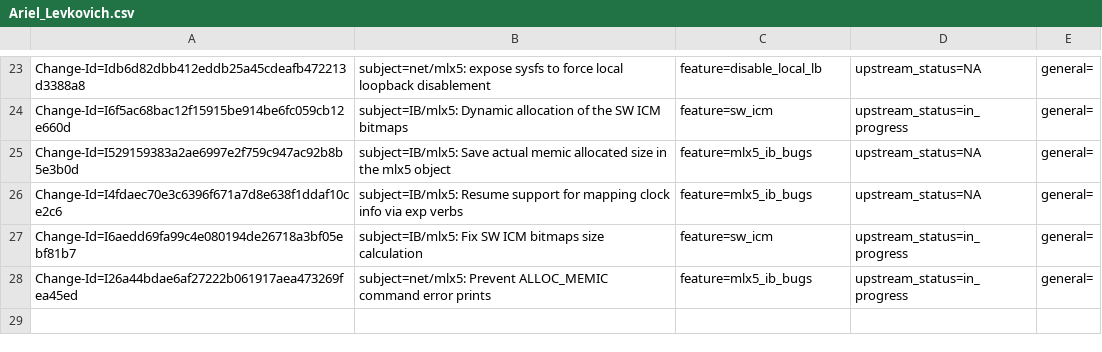
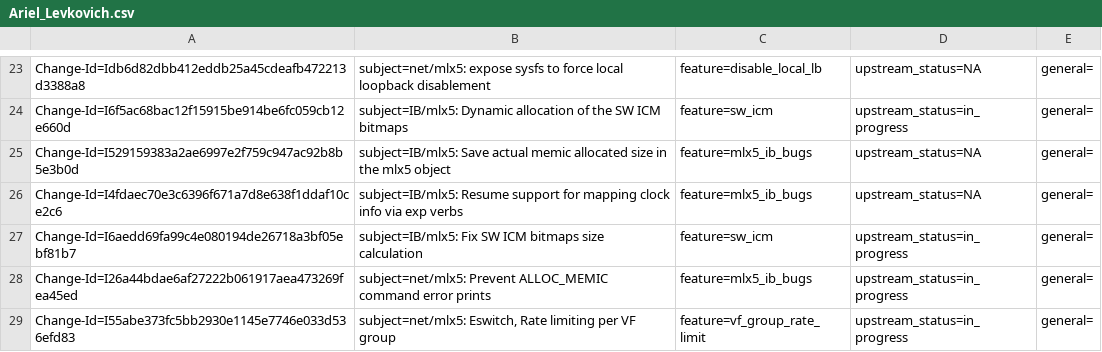
Before and after one commit to Shun-Hao/mlnx-ofa_kernel-4.6-1.0.1.1-rhel7.3, a CSV file: metadata/Ariel_Levkovich.csv, drawn as a sheet; only a part is shown, gaps mark what is left out; the diff names each change by its address in the sheet, - before the commit and + after, or states it on an @@ line.

Commit message:
net/mlx5: Eswitch, Rate limiting per VF group
Adding support to apply TX rate limiting on a group of VF.

The individual rate limit per VF will still take affect but
will be bounded by the limitation on the group, if such exists.

When supported by device, all VFs start by default at group 0
and can be moved to other groups by writing to the dedicated new
'group' attribute in the VF's sysfs.

A new 'groups' sysfs is added under the 'sriov' hierarchy which show
the existing groups and allows user to modify the TX rate limit of the
group.

Issue: 1597954
Change-Id: I55abe373fc5bb2930e1145e7746e033d536efd83
Signed-off-by: Ariel Levkovich <lariel@mellanox.com>

```diff
--- a/metadata/Ariel_Levkovich.csv
+++ b/metadata/Ariel_Levkovich.csv
+row 29: Change-Id=I55abe373fc5bb2930e1145e7746e033d536efd83 | subject=net/mlx5: Eswitch, Rate limiting per VF group | feature=vf_group_rate_limit | upstream_status=in_progress | general=
```
Also changed, not shown: metadata/features_metadata_db.csv, 8 other files.
